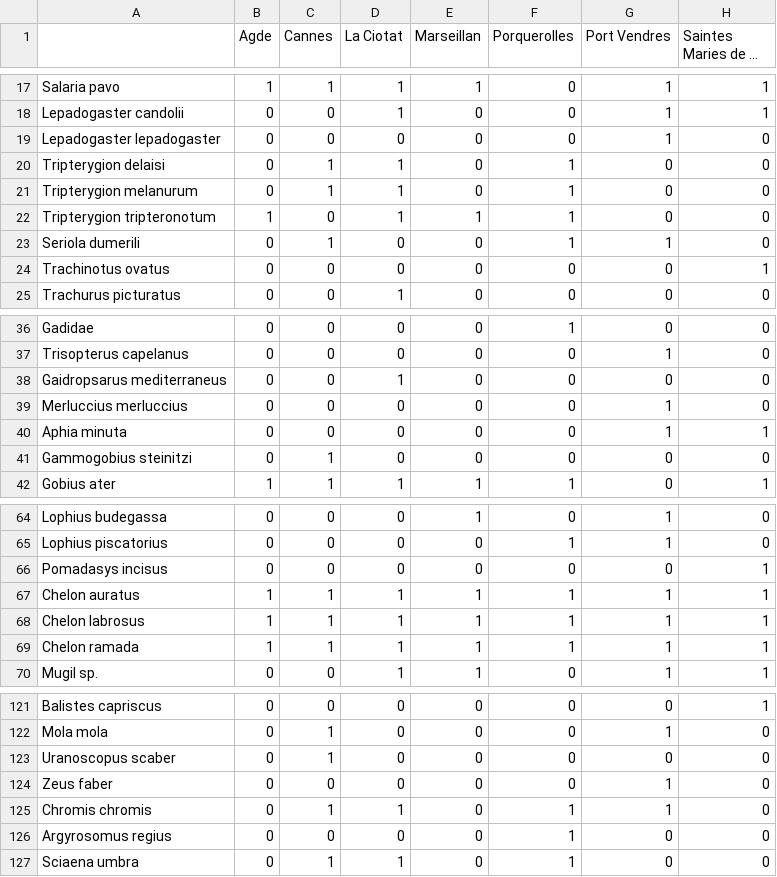
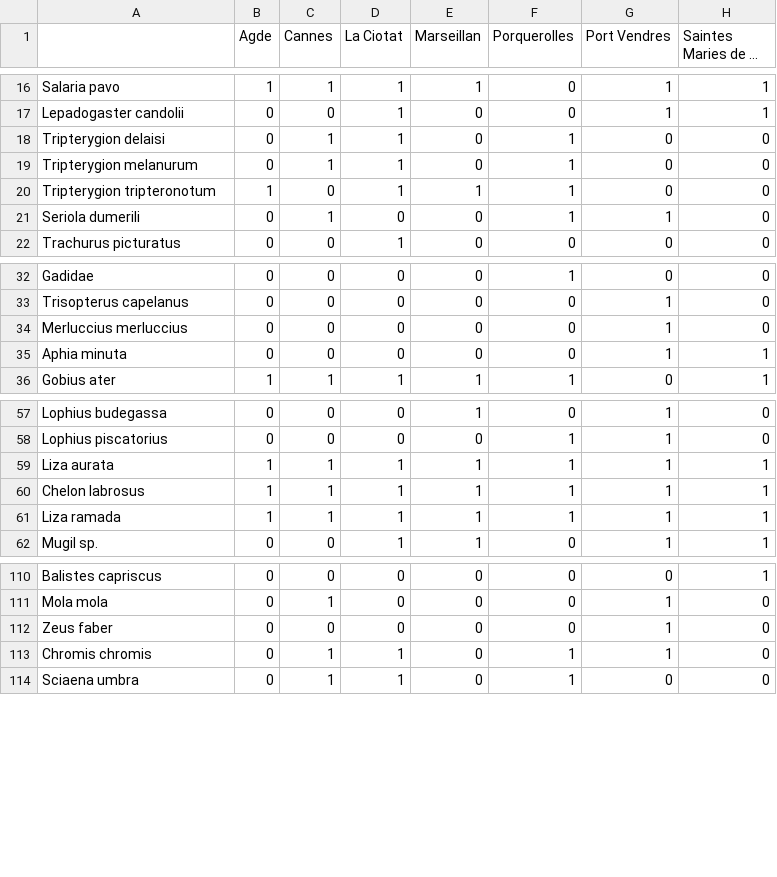
Before and after one commit to lmathon/Med_Port_eDNA, a CSV file: 01_Analyses_teleo/00_data/teleo_presence_per_port.csv, drawn as a sheet; only a part is shown, gaps mark what is left out; long unchanged cells end in …; the diff covers the shown part only.

```diff
--- a/01_Analyses_teleo/00_data/teleo_presence_per_port.csv
+++ b/01_Analyses_teleo/00_data/teleo_presence_per_port.csv
@@ -18,3 +17,2 @@
 "Lepadogaster candolii",0,0,1,0,0,1,1
-"Lepadogaster lepadogaster",0,0,0,0,0,1,0
 "Tripterygion delaisi",0,1,1,0,1,0,0
@@ -23,3 +21,2 @@
 "Seriola dumerili",0,1,0,0,1,1,0
-"Trachinotus ovatus",0,0,0,0,0,0,1
 "Trachurus picturatus",0,0,1,0,0,0,0
@@ -37,6 +33,4 @@
 "Trisopterus capelanus",0,0,0,0,0,1,0
-"Gaidropsarus mediterraneus",0,0,1,0,0,0,0
 "Merluccius merluccius",0,0,0,0,0,1,0
 "Aphia minuta",0,0,0,0,0,1,1
-"Gammogobius steinitzi",0,1,0,0,0,0,0
 "Gobius ater",1,1,1,1,1,0,1
@@ -65,6 +58,5 @@
 "Lophius piscatorius",0,0,0,0,1,1,0
-"Pomadasys incisus",0,0,0,0,0,0,1
-"Chelon auratus",1,1,1,1,1,1,1
+"Liza aurata",1,1,1,1,1,1,1
 "Chelon labrosus",1,1,1,1,1,1,1
-"Chelon ramada",1,1,1,1,1,1,1
+"Liza ramada",1,1,1,1,1,1,1
 "Mugil sp.",0,0,1,1,0,1,1
@@ -122,6 +111,4 @@
 "Mola mola",0,1,0,0,0,1,0
-"Uranoscopus scaber",0,1,0,0,0,0,0
 "Zeus faber",0,0,0,0,0,1,0
 "Chromis chromis",0,1,1,0,1,1,0
-"Argyrosomus regius",0,0,0,0,1,0,0
 "Sciaena umbra",0,1,1,0,1,0,0
```
Also changed, not shown: 7 removed rows and 2 edited cells elsewhere in this file, 01_Analyses_teleo/00_data/Indicators_ports_2022_per_filter.csv, 01_Analyses_teleo/00_data/indicators_ports_2022_per_port.csv, 4 other files.
